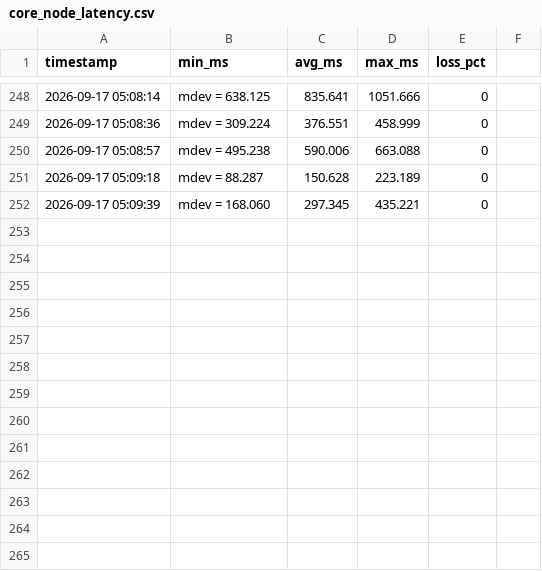
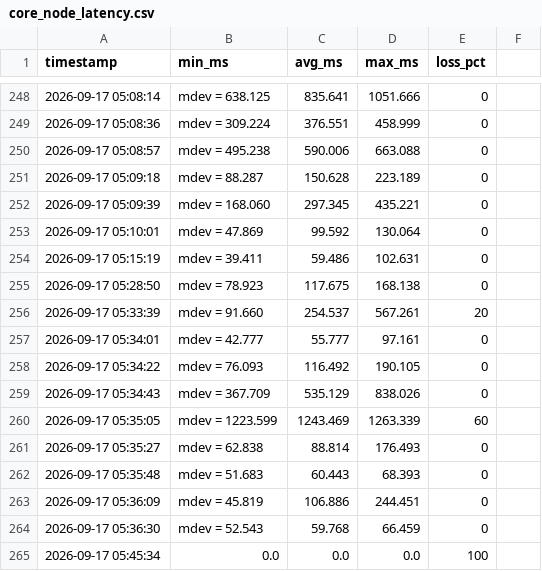
Before and after one commit to kiliajnscharf-ai/carrier-telemetry-audit, a CSV file: core_node_latency.csv, drawn as a sheet; only a part is shown, gaps mark what is left out; the diff names each change by its address in the sheet, - before the commit and + after, or states it on an @@ line.

```diff
--- a/core_node_latency.csv
+++ b/core_node_latency.csv
+row 253: 2026-09-17 05:10:01 | mdev = 47.869 | 99.592 | 130.064 | 0
+row 254: 2026-09-17 05:15:19 | mdev = 39.411 | 59.486 | 102.631 | 0
+row 255: 2026-09-17 05:28:50 | mdev = 78.923 | 117.675 | 168.138 | 0
+row 256: 2026-09-17 05:33:39 | mdev = 91.660 | 254.537 | 567.261 | 20
+row 257: 2026-09-17 05:34:01 | mdev = 42.777 | 55.777 | 97.161 | 0
+row 258: 2026-09-17 05:34:22 | mdev = 76.093 | 116.492 | 190.105 | 0
+row 259: 2026-09-17 05:34:43 | mdev = 367.709 | 535.129 | 838.026 | 0
+row 260: 2026-09-17 05:35:05 | mdev = 1223.599 | 1243.469 | 1263.339 | 60
+row 261: 2026-09-17 05:35:27 | mdev = 62.838 | 88.814 | 176.493 | 0
+row 262: 2026-09-17 05:35:48 | mdev = 51.683 | 60.443 | 68.393 | 0
+row 263: 2026-09-17 05:36:09 | mdev = 45.819 | 106.886 | 244.451 | 0
+row 264: 2026-09-17 05:36:30 | mdev = 52.543 | 59.768 | 66.459 | 0
+row 265: 2026-09-17 05:45:34 | 0.0 | 0.0 | 0.0 | 100
```
Also changed, not shown: 1 other file.
